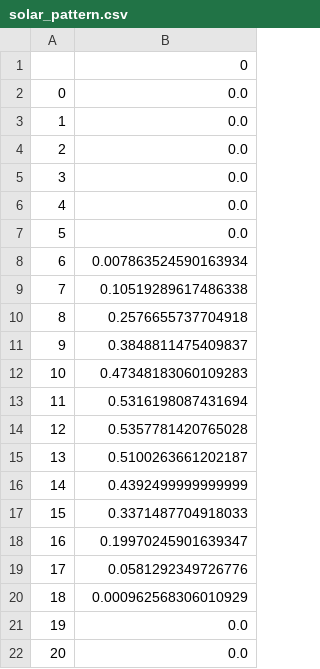
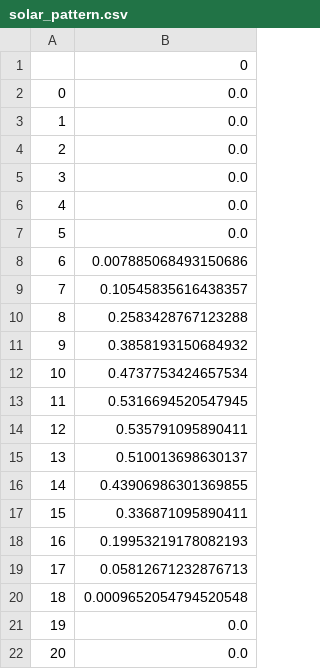
Before and after one commit to JuMpYggdrasil/PRJ_load_analysis, a CSV file: solar_pattern.csv, drawn as a sheet; only a part is shown.

```diff
--- a/solar_pattern.csv
+++ b/solar_pattern.csv
@@ -7,15 +7,15 @@
 5,0.0
-6,0.007863524590163934
-7,0.10519289617486338
-8,0.2576655737704918
-9,0.3848811475409837
-10,0.47348183060109283
-11,0.5316198087431694
-12,0.5357781420765028
-13,0.5100263661202187
-14,0.4392499999999999
-15,0.3371487704918033
-16,0.19970245901639347
-17,0.0581292349726776
-18,0.000962568306010929
+6,0.007885068493150686
+7,0.10545835616438357
+8,0.2583428767123288
+9,0.3858193150684932
+10,0.4737753424657534
+11,0.5316694520547945
+12,0.535791095890411
+13,0.510013698630137
+14,0.43906986301369855
+15,0.336871095890411
+16,0.19953219178082193
+17,0.05812671232876713
+18,0.0009652054794520548
 19,0.0
```
Also changed, not shown: pv_data_for_train_model.csv, 28 other files.
